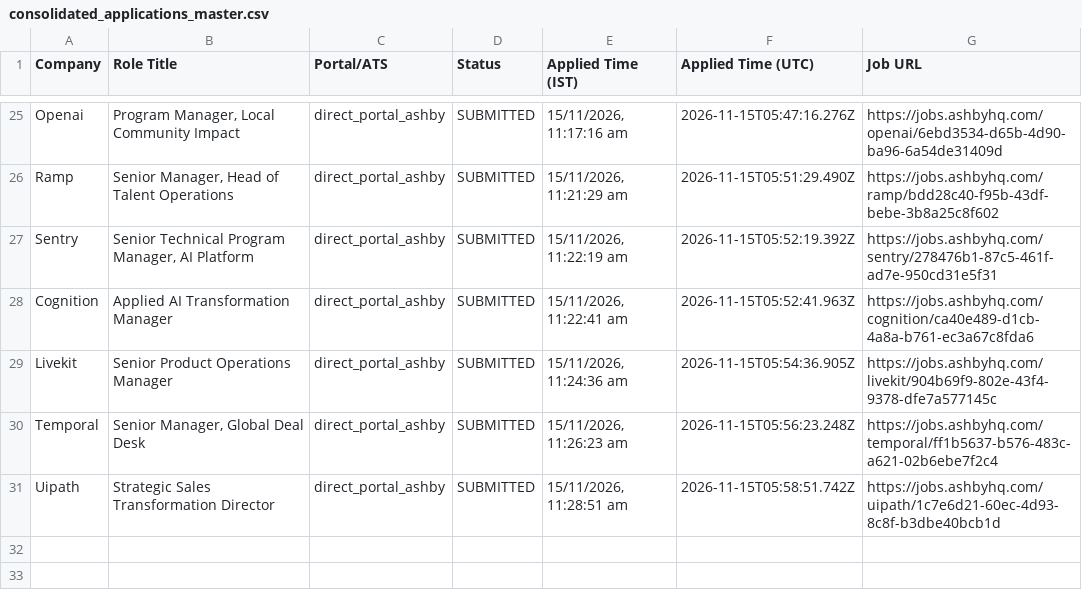
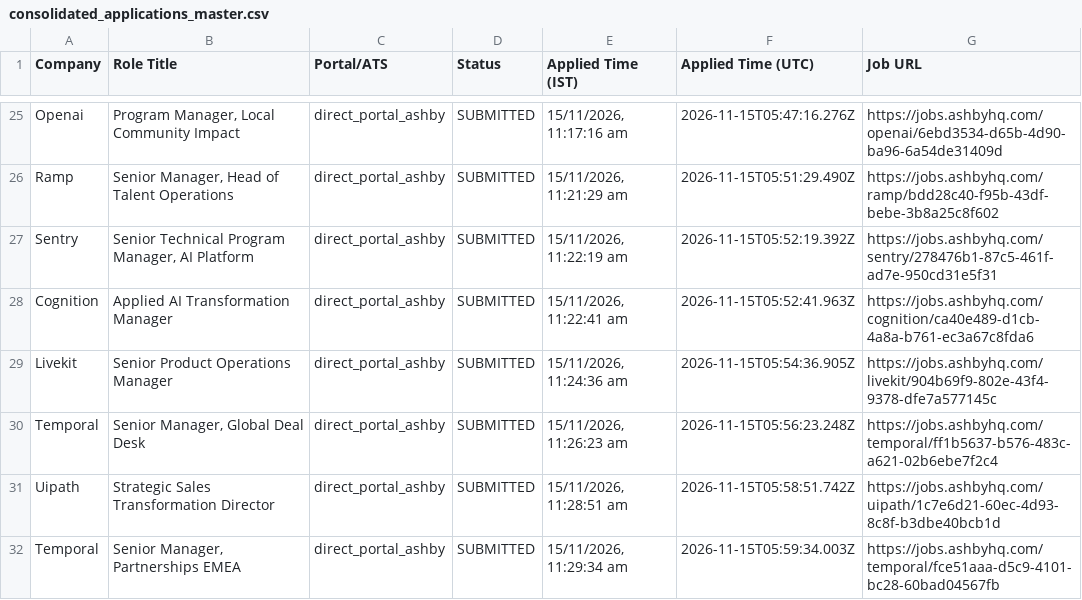
Before and after one commit to sandeepramaswamykashyap-coder/job-search-agent, a CSV file: consolidated_applications_master.csv, drawn as a sheet; only a part is shown, gaps mark what is left out; the diff names each change by its address in the sheet, - before the commit and + after, or states it on an @@ line.

```diff
--- a/consolidated_applications_master.csv
+++ b/consolidated_applications_master.csv
+row 32: Temporal | Senior Manager, Partnerships EMEA | direct_portal_ashby | SUBMITTED | 15/11/2026, 11:29:34 am | 2026-11-15T05:59:34.003Z | https://jobs.ashbyhq.com/temporal/fce51aaa-d5c9-4101-bc28-60bad04567fb
```
Also changed, not shown: verified_clean_applications.csv, 2 other files.
